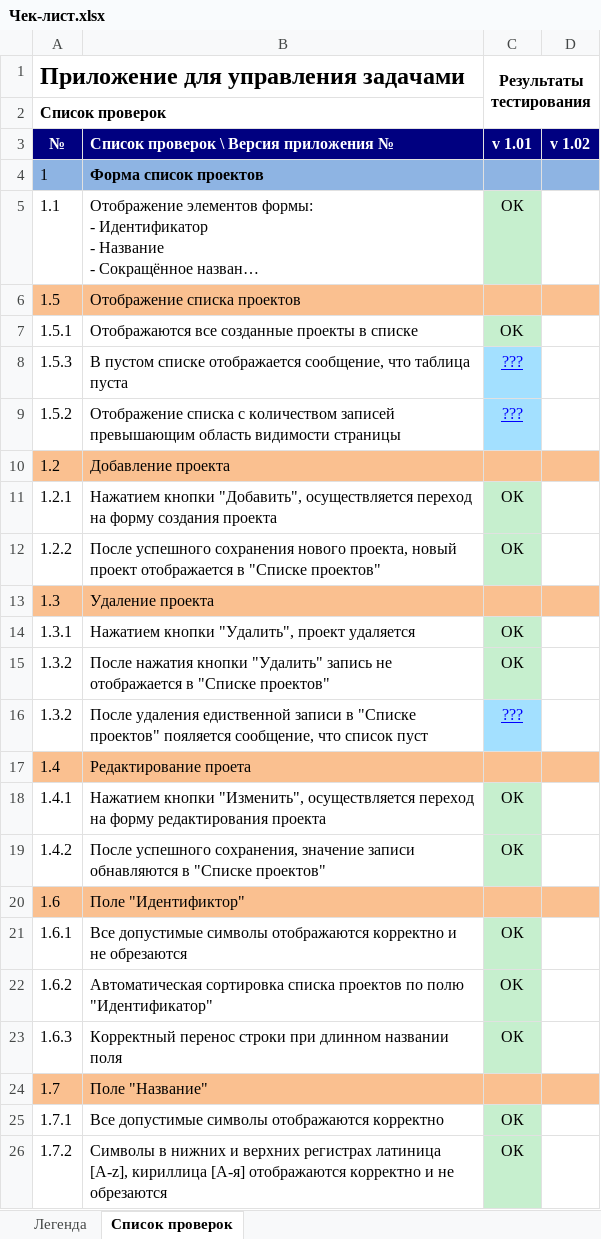
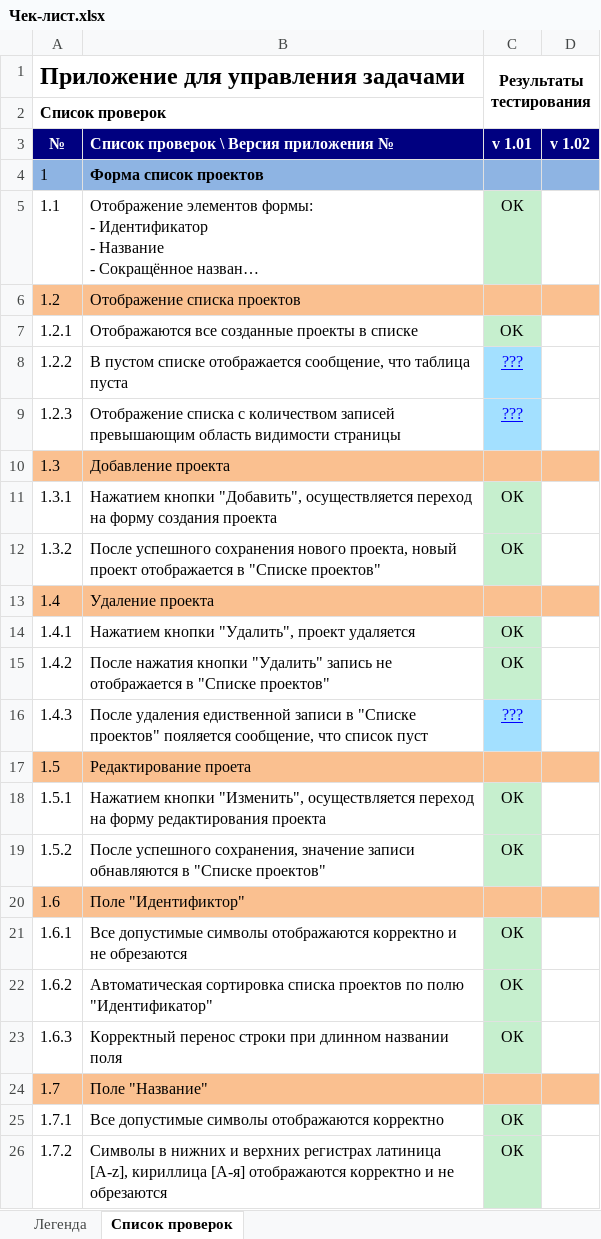
Before and after one commit to OlegKomissarov247/SoftwareTesting, an Excel workbook: labwork4/Чек-лист.xlsx, sheet Список проверок, drawn as a sheet; only a part is shown; long unchanged cells end in …; values as stored, in another font and other column widths than the file's, no borders; removed rows and columns are numbered as before the commit, all else as after; the diff covers the shown part only; the diff names each change by its address in the sheet, - before the commit and + after, or states it on an @@ line.

```diff
--- a/labwork4/Чек-лист.xlsx (sheet Список проверок)
+++ b/labwork4/Чек-лист.xlsx (sheet Список проверок)
-A6: 1.5
+A6: 1.2
-A7: 1.5.1
+A7: 1.2.1
-A8: 1.5.3
+A8: 1.2.2
-A9: 1.5.2
+A9: 1.2.3
-row 10: 1.2 | Добавление проекта
-row 11: 1.2.1 | Нажатием кнопки "Добавить", осуществляется переход на форму создания проекта | ОК
-row 12: 1.2.2 | После успешного сохранения нового проекта, новый проект отображается в "Cписке проектов" | ОК
-B10: Удаление проекта
+B10: Добавление проекта
-B11: Нажатием кнопки "Удалить", проект удаляется
+B11: Нажатием кнопки "Добавить", осуществляется переход на форму создания проекта
-B12: После нажатия кнопки "Удалить" запись не отображается в…
+B12: После успешного сохранения нового проекта, новый проект отображается в…
-row 16: 1.3.2 | После удаления едиственной записи в "Cписке проектов" пояляется сообщение, что список пуст | ???
-B13: Редактирование проета
+B13: Удаление проекта
-B14: Нажатием кнопки "Изменить", осуществляется переход на форму редактирования проекта
+B14: Нажатием кнопки "Удалить", проект удаляется
-B15: После успешного сохранения, значение записи обнавляются в "Cписке…
+B15: После нажатия кнопки "Удалить" запись не отображается в "Cписке…
+row 16: 1.4.3 | После удаления едиственной записи в "Cписке проектов" пояляется сообщение, что список пуст | ???
+row 17: 1.5 | Редактирование проета
+row 18: 1.5.1 | Нажатием кнопки "Изменить", осуществляется переход на форму редактирования проекта | ОК
+row 19: 1.5.2 | После успешного сохранения, значение записи обнавляются в "Cписке проектов" | ОК
```
Also changed, not shown: other rows of this sheet.
